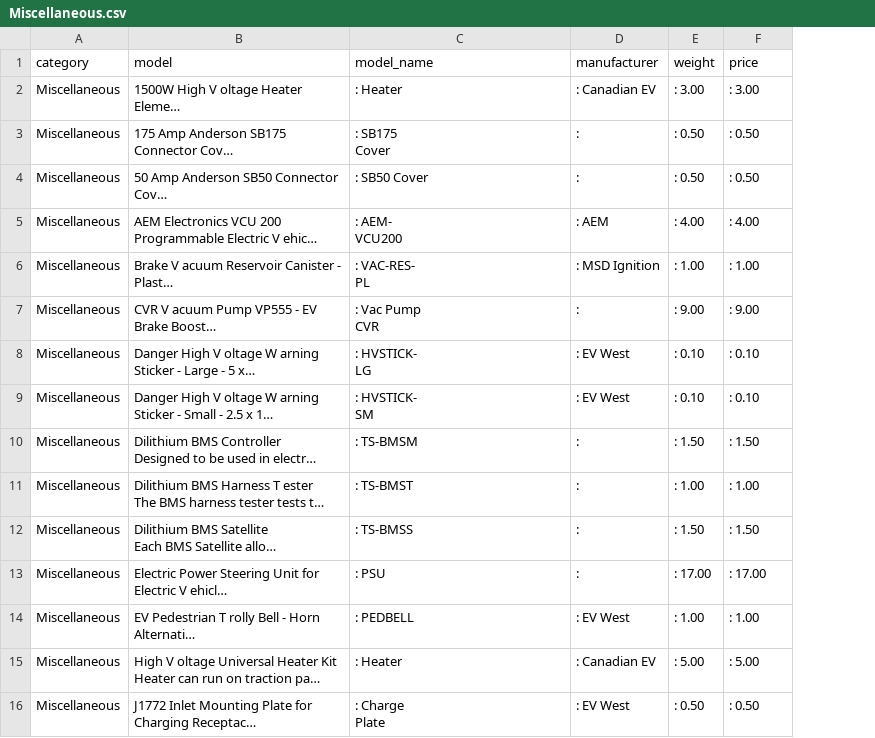
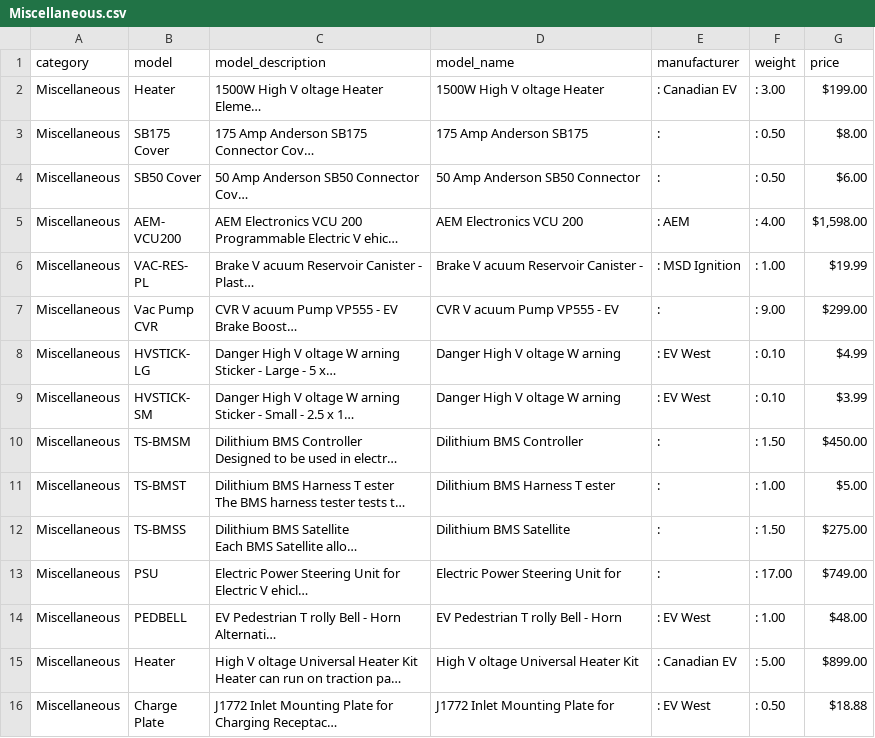
Before and after one commit to hicranA/partsUnlimitedDW, a CSV file: data/ew_csv/Miscellaneous.csv, drawn as a sheet; only a part is shown; long unchanged cells end in …; addresses are those after the commit; ↵ is a line break in a cell; the diff covers the shown part only; the diff names each change by its address in the sheet, - before the commit and + after, or states it on an @@ line.

```diff
--- a/data/ew_csv/Miscellaneous.csv
+++ b/data/ew_csv/Miscellaneous.csv
+column B (model), rows 2-16: Heater | SB175 ↵ Cover | SB50 Cover | AEM- ↵ VCU200 | VAC-RES- ↵ PL | Vac Pump ↵ CVR | HVSTICK- ↵ LG | HVSTICK- ↵ SM | TS-BMSM | TS-BMST | TS-BMSS | PSU | PEDBELL | Heater | Charge ↵ Plate
-C1: model
+C1: model_description
-D2 (model_name): : Heater
+D2 (model_name): 1500W High V oltage Heater
-G2 (price): : 3.00
+G2 (price): $199.00
-D3 (model_name): : SB175 ↵ Cover
+D3 (model_name): 175 Amp Anderson SB175
-G3 (price): : 0.50
+G3 (price): $8.00
-D4 (model_name): : SB50 Cover
+D4 (model_name): 50 Amp Anderson SB50 Connector
-G4 (price): : 0.50
+G4 (price): $6.00
-D5 (model_name): : AEM- ↵ VCU200
+D5 (model_name): AEM Electronics VCU 200
-G5 (price): : 4.00
+G5 (price): $1,598.00
-D6 (model_name): : VAC-RES- ↵ PL
+D6 (model_name): Brake V acuum Reservoir Canister -
-G6 (price): : 1.00
+G6 (price): $19.99
-D7 (model_name): : Vac Pump ↵ CVR
+D7 (model_name): CVR V acuum Pump VP555 - EV
-G7 (price): : 9.00
+G7 (price): $299.00
-D8 (model_name): : HVSTICK- ↵ LG
+D8 (model_name): Danger High V oltage W arning
-G8 (price): : 0.10
+G8 (price): $4.99
-D9 (model_name): : HVSTICK- ↵ SM
+D9 (model_name): Danger High V oltage W arning
-G9 (price): : 0.10
+G9 (price): $3.99
-D10 (model_name): : TS-BMSM
+D10 (model_name): Dilithium BMS Controller
-G10 (price): : 1.50
+G10 (price): $450.00
-D11 (model_name): : TS-BMST
+D11 (model_name): Dilithium BMS Harness T ester
-G11 (price): : 1.00
+G11 (price): $5.00
-D12 (model_name): : TS-BMSS
+D12 (model_name): Dilithium BMS Satellite
-G12 (price): : 1.50
+G12 (price): $275.00
-D13 (model_name): : PSU
+D13 (model_name): Electric Power Steering Unit for
-G13 (price): : 17.00
+G13 (price): $749.00
-D14 (model_name): : PEDBELL
+D14 (model_name): EV Pedestrian T rolly Bell - Horn
-G14 (price): : 1.00
+G14 (price): $48.00
-D15 (model_name): : Heater
+D15 (model_name): High V oltage Universal Heater Kit
-G15 (price): : 5.00
+G15 (price): $899.00
-D16 (model_name): : Charge ↵ Plate
+D16 (model_name): J1772 Inlet Mounting Plate for
-G16 (price): : 0.50
+G16 (price): $18.88
```
Also changed, not shown: 16 edited cells elsewhere in this file, data/evWest.csv, data/ew_csv/Controller_Accessories.csv, 16 other files.
